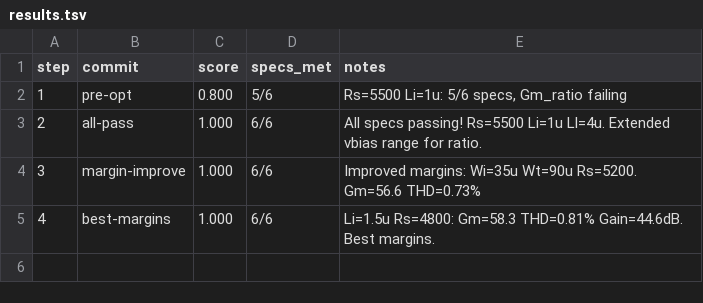
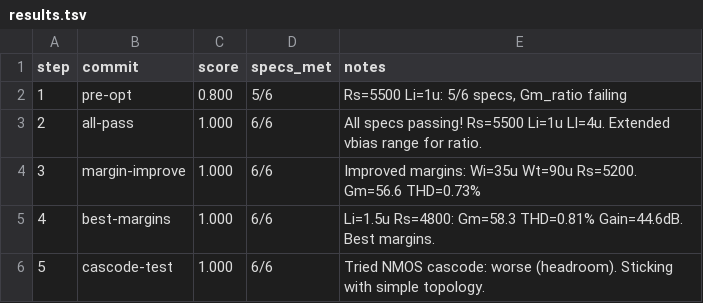
Before and after one commit to edonD/sky130-ode-solver, a TSV file: blocks/gm-cell/results.tsv, drawn as a sheet; the diff names each change by its address in the sheet, - before the commit and + after, or states it on an @@ line.

Commit message:
Final design: Li=1.5µm Rs=4.8kΩ, 6/6 specs pass, PVT documented, cascode explored

```diff
--- a/blocks/gm-cell/results.tsv
+++ b/blocks/gm-cell/results.tsv
+row 6: 5 | cascode-test | 1.000 | 6/6 | Tried NMOS cascode: worse (headroom). Sticking with simple topology.
```
Also changed, not shown: 3 other files.
